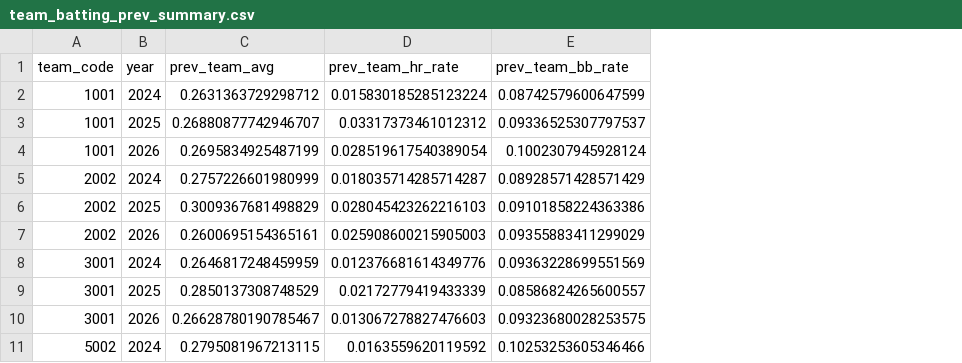
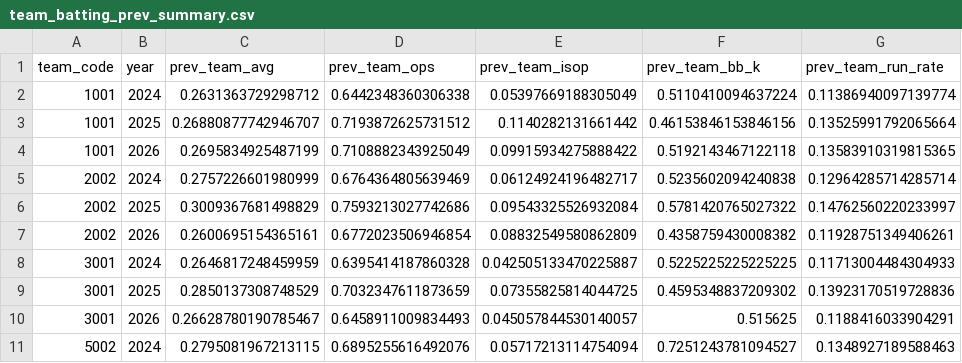
Before and after one commit to jyr25/BPM, a CSV file: data/processed/team_batting_prev_summary.csv, drawn as a sheet; only a part is shown; removed rows and columns are numbered as before the commit, all else as after; the diff names each change by its address in the sheet, - before the commit and + after, or states it on an @@ line.

```diff
--- a/data/processed/team_batting_prev_summary.csv
+++ b/data/processed/team_batting_prev_summary.csv
-column D (prev_team_hr_rate), rows 2-11: 0.015830185285123224 | 0.03317373461012312 | 0.028519617540389054 | 0.018035714285714287 | 0.028045423262216103 | 0.025908600215905003 | 0.012376681614349776 | 0.02172779419433339 | 0.013067278827476603 | 0.0163559620119592
-column E (prev_team_bb_rate), rows 2-11: 0.08742579600647599 | 0.09336525307797537 | 0.1002307945928124 | 0.08928571428571429 | 0.09101858224363386 | 0.09355883411299029 | 0.09363228699551569 | 0.08586824265600557 | 0.09323680028253575 | 0.10253253605346466
+column D (prev_team_ops), rows 2-11: 0.6442348360306338 | 0.7193872625731512 | 0.7108882343925049 | 0.6764364805639469 | 0.7593213027742686 | 0.6772023506946854 | 0.6395414187860328 | 0.7032347611873659 | 0.6458911009834493 | 0.6895255616492076
+column E (prev_team_isop), rows 2-11: 0.05397669188305049 | 0.1140282131661442 | 0.09915934275888422 | 0.06124924196482717 | 0.09543325526932084 | 0.08832549580862809 | 0.042505133470225887 | 0.07355825814044725 | 0.045057844530140057 | 0.05717213114754094
+column F (prev_team_bb_k), rows 2-11: 0.5110410094637224 | 0.46153846153846156 | 0.5192143467122118 | 0.5235602094240838 | 0.5781420765027322 | 0.4358759430008382 | 0.5225225225225225 | 0.4595348837209302 | 0.515625 | 0.7251243781094527
+column G (prev_team_run_rate), rows 2-11: 0.11386940097139774 | 0.13525991792065664 | 0.13583910319815365 | 0.12964285714285714 | 0.14762560220233997 | 0.11928751349406261 | 0.11713004484304933 | 0.13923170519728836 | 0.1188416033904291 | 0.1348927189588463
```
Also changed, not shown: 24 other files.
